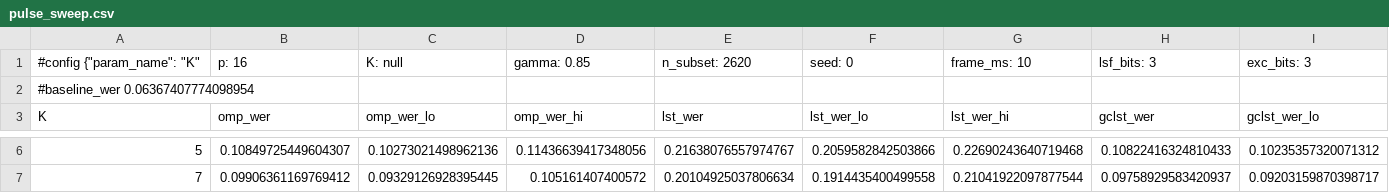
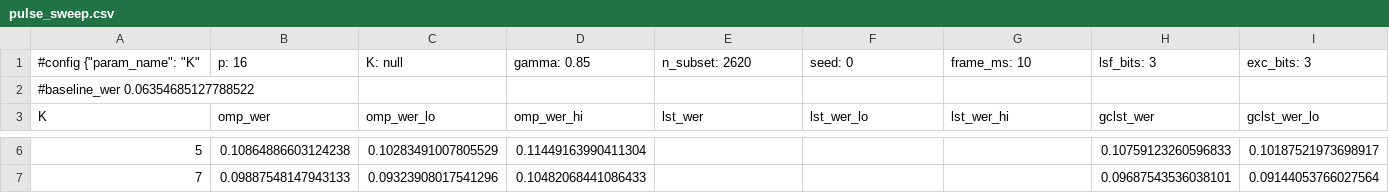
Before and after one commit to ellisonmu/mpe, a CSV file: experiment_results/pulse_sweep.csv, drawn as a sheet; only a part is shown, gaps mark what is left out; the diff covers the shown part only; the diff names each change by its address in the sheet, - before the commit and + after, or states it on an @@ line.

Commit message:
Add per-utterance WER delta analysis with bootstrap CIs
Compare omp/gclst/mpog pairwise per-utterance WER with 95% bootstrap
CIs and significance verdicts for both test-clean and test-other, plus
updated pulse_sweep results with per-utterance WER and bitrate data.

```diff
--- a/experiment_results/pulse_sweep.csv
+++ b/experiment_results/pulse_sweep.csv
-A2 (K): #baseline_wer 0.06367407774098954
+A2 (K): #baseline_wer 0.06354685127788522
-B6 (omp_wer): 0.10849725449604307
+B6 (omp_wer): 0.10864886603124238
-C6 (omp_wer_lo): 0.10273021498962136
+C6 (omp_wer_lo): 0.10283491007805529
-D6 (omp_wer_hi): 0.11436639417348056
+D6 (omp_wer_hi): 0.11449163990411304
-E6 (lst_wer): 0.21638076557974767
+E6 (lst_wer): (empty)
-F6 (lst_wer_lo): 0.2059582842503866
+F6 (lst_wer_lo): (empty)
-G6 (lst_wer_hi): 0.22690243640719468
+G6 (lst_wer_hi): (empty)
-H6 (gclst_wer): 0.10822416324810433
+H6 (gclst_wer): 0.10759123260596833
-I6 (gclst_wer_lo): 0.10235357320071312
+I6 (gclst_wer_lo): 0.10187521973698917
-B7 (omp_wer): 0.09906361169769412
+B7 (omp_wer): 0.09887548147943133
-C7 (omp_wer_lo): 0.09329126928395445
+C7 (omp_wer_lo): 0.09323908017541296
-D7 (omp_wer_hi): 0.105161407400572
+D7 (omp_wer_hi): 0.10482068441086433
-E7 (lst_wer): 0.20104925037806634
+E7 (lst_wer): (empty)
-F7 (lst_wer_lo): 0.1914435400499558
+F7 (lst_wer_lo): (empty)
-G7 (lst_wer_hi): 0.21041922097877544
+G7 (lst_wer_hi): (empty)
-H7 (gclst_wer): 0.09758929583420937
+H7 (gclst_wer): 0.09687543536038101
-I7 (gclst_wer_lo): 0.09203159870398717
+I7 (gclst_wer_lo): 0.09144053766027564
```
Also changed, not shown: 146 edited cells elsewhere in this file, experiment_results/pulse_sweep_bitrate.csv, 16 other files.
